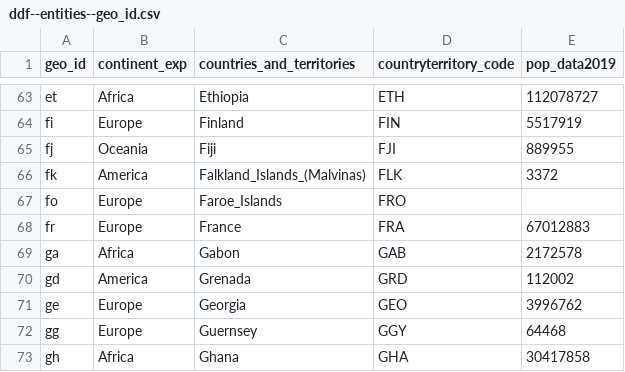
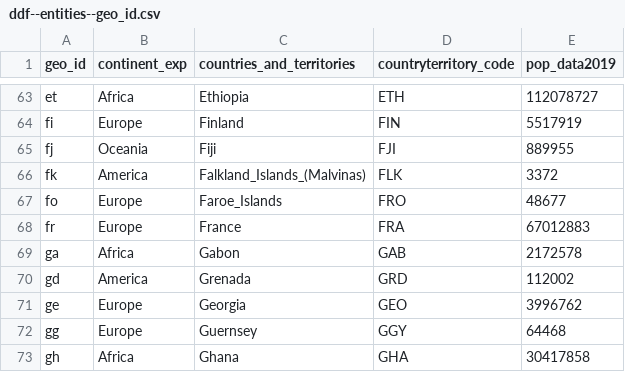
Before and after one commit to abdullahi4/ddf--ecdc--covid_19_geographic_distribution, a CSV file: ddf--entities--geo_id.csv, drawn as a sheet; only a part is shown, gaps mark what is left out.

```diff
--- a/ddf--entities--geo_id.csv
+++ b/ddf--entities--geo_id.csv
@@ -66,3 +66,3 @@ fj,Oceania,Fiji,FJI,889955
 fk,America,Falkland_Islands_(Malvinas),FLK,3372
-fo,Europe,Faroe_Islands,FRO,
+fo,Europe,Faroe_Islands,FRO,48677
 fr,Europe,France,FRA,67012883
```
Also changed, not shown: ddf--datapoints--cases--by--geo_id--day.csv, ddf--datapoints--deaths--by--geo_id--day.csv, 1 other file.
